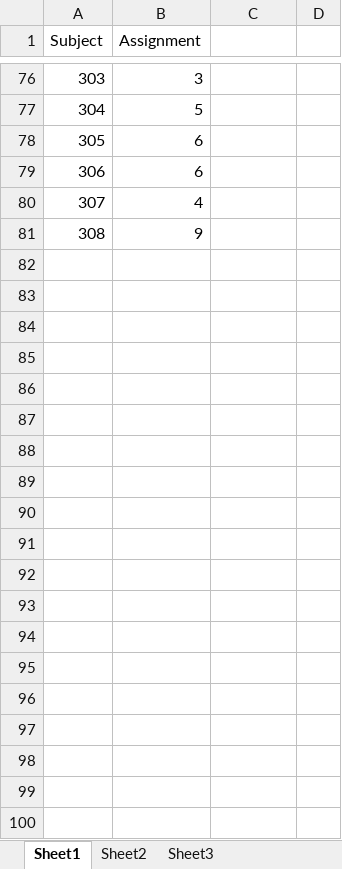
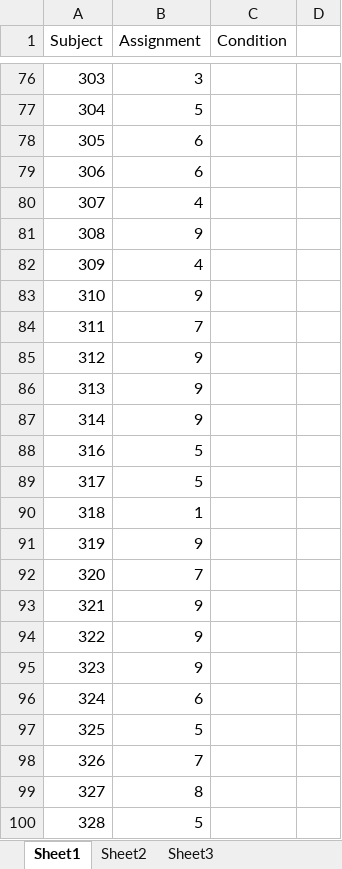
Before and after one commit to GiulioCentorame/vvg-2d4d, an Excel workbook: raw-data-prep/raw_data/Distraction_Assignment_TG.xlsx, sheet Sheet1, drawn as a sheet; only a part is shown, gaps mark what is left out; values as stored, in another font and other column widths than the file's, no borders; the diff covers the shown part only; the diff names each change by its address in the sheet, - before the commit and + after, or states it on an @@ line.

Commit message:
Newer version of data file as found & sent by Ellie.

```diff
--- a/raw-data-prep/raw_data/Distraction_Assignment_TG.xlsx (sheet Sheet1)
+++ b/raw-data-prep/raw_data/Distraction_Assignment_TG.xlsx (sheet Sheet1)
-C1: (empty)
+C1: Condition
+row 82: 309 | 4
+row 83: 310 | 9
+row 84: 311 | 7
+row 85: 312 | 9
+row 86: 313 | 9
+row 87: 314 | 9
+row 88: 316 | 5
+row 89: 317 | 5
+row 90: 318 | 1
+row 91: 319 | 9
+row 92: 320 | 7
+row 93: 321 | 9
+row 94: 322 | 9
+row 95: 323 | 9
+row 96: 324 | 6
+row 97: 325 | 5
+row 98: 326 | 7
+row 99: 327 | 8
+row 100: 328 | 5
```
Also changed, not shown: 53 added rows and 15 edited cells elsewhere in this sheet.
